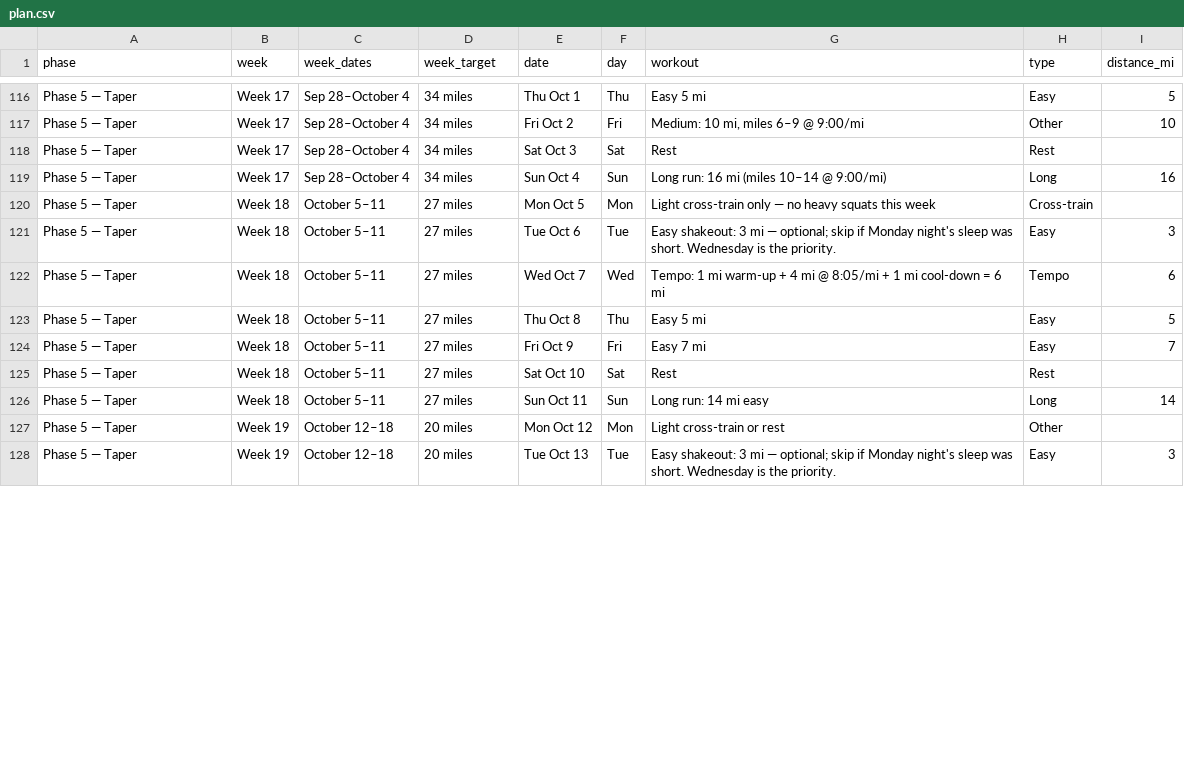
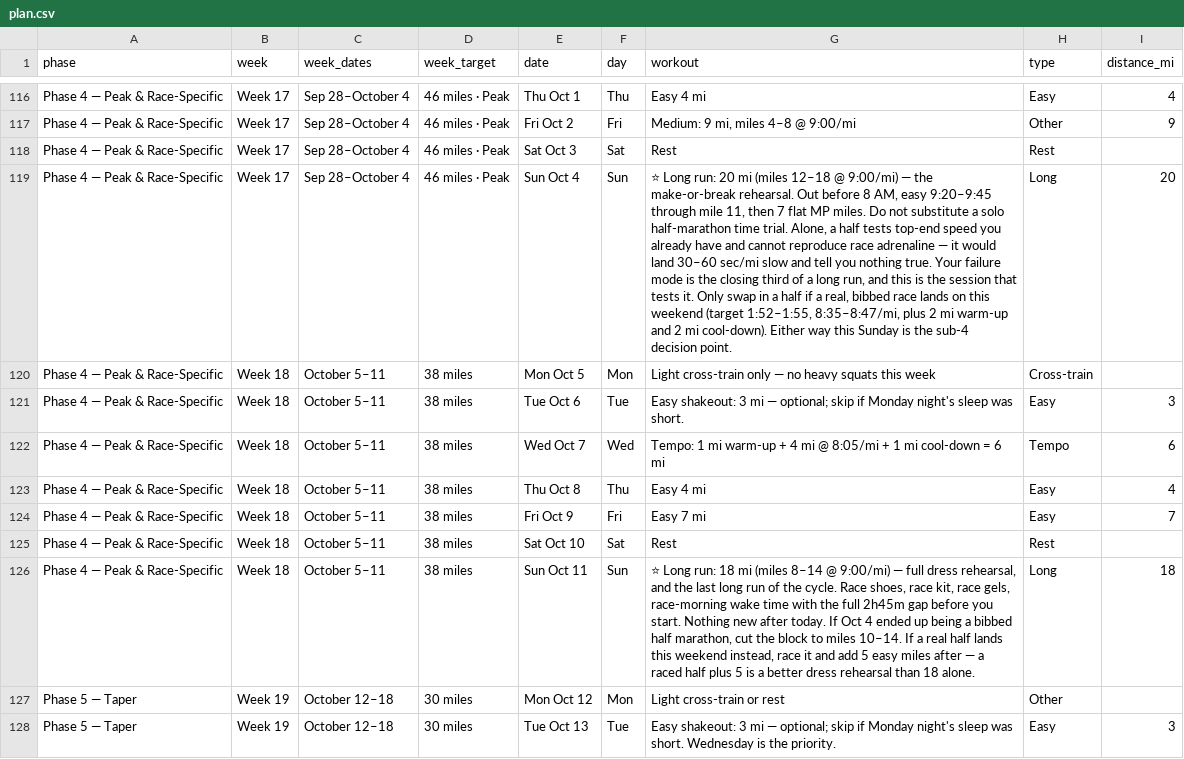
Before and after one commit to Jrichcrick/nyc-marathon-2026, a CSV file: data/plan.csv, drawn as a sheet; only a part is shown, gaps mark what is left out; the diff covers the shown part only; the diff names each change by its address in the sheet, - before the commit and + after, or states it on an @@ line.

```diff
--- a/data/plan.csv
+++ b/data/plan.csv
-A116:A126 (phase): Phase 5 — Taper
+A116:A126 (phase): Phase 4 — Peak & Race-Specific
-D116:D119 (week_target): 34 miles
+D116:D119 (week_target): 46 miles · Peak
-G116 (workout): Easy 5 mi
+G116 (workout): Easy 4 mi
-I116 (distance_mi): 5
+I116 (distance_mi): 4
-G117 (workout): Medium: 10 mi, miles 6–9 @ 9:00/mi
+G117 (workout): Medium: 9 mi, miles 4–8 @ 9:00/mi
-I117 (distance_mi): 10
+I117 (distance_mi): 9
-G119 (workout): Long run: 16 mi (miles 10–14 @ 9:00/mi)
+G119 (workout): ⭐ Long run: 20 mi (miles 12–18 @ 9:00/mi) — the make-or-break rehearsal. Out before 8 AM, easy 9:20–9:45 through mile 11, then 7 flat MP miles. Do not substitute a solo half-marathon time trial. Alone, a half tests top-end speed you already have and cannot reproduce race adrenaline — it would land 30–60 sec/mi slow and tell you nothing true. Your failure mode is the closing third of a long run, and this is the session that tests it. Only swap in a half if a real, bibbed race lands on this weekend (target 1:52–1:55, 8:35–8:47/mi, plus 2 mi warm-up and 2 mi cool-down). Either way this Sunday is the sub-4 decision point.
-I119 (distance_mi): 16
+I119 (distance_mi): 20
-D120:D126 (week_target): 27 miles
+D120:D126 (week_target): 38 miles
-G121 (workout): …was short. Wednesday is the priority.
+G121 (workout): …was short.
-G123 (workout): Easy 5 mi
+G123 (workout): Easy 4 mi
-I123 (distance_mi): 5
+I123 (distance_mi): 4
-G126 (workout): Long run: 14 mi easy
+G126 (workout): ⭐ Long run: 18 mi (miles 8–14 @ 9:00/mi) — full dress rehearsal, and the last long run of the cycle. Race shoes, race kit, race gels, race-morning wake time with the full 2h45m gap before you start. Nothing new after today. If Oct 4 ended up being a bibbed half marathon, cut the block to miles 10–14. If a real half lands this weekend instead, race it and add 5 easy miles after — a raced half plus 5 is a better dress rehearsal than 18 alone.
-I126 (distance_mi): 14
+I126 (distance_mi): 18
-D127:D128 (week_target): 20 miles
+D127:D128 (week_target): 30 miles
```
Also changed, not shown: 68 edited cells elsewhere in this file, data/log.csv, 2 other files.
